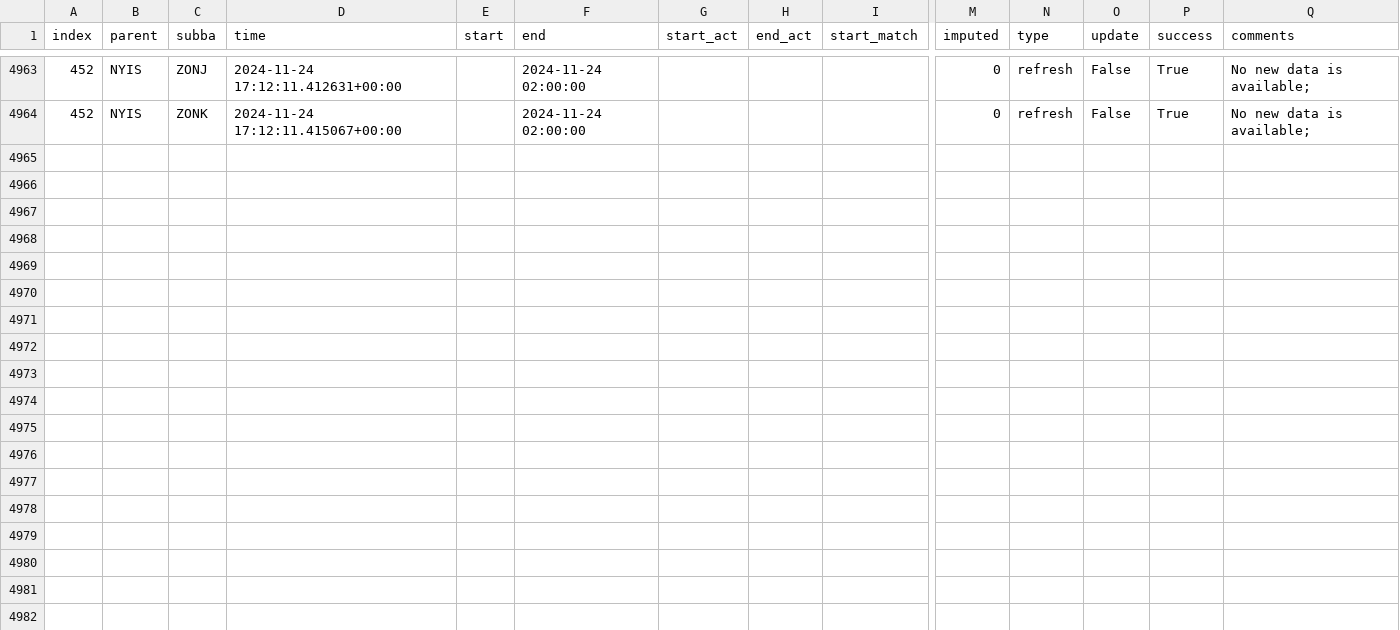
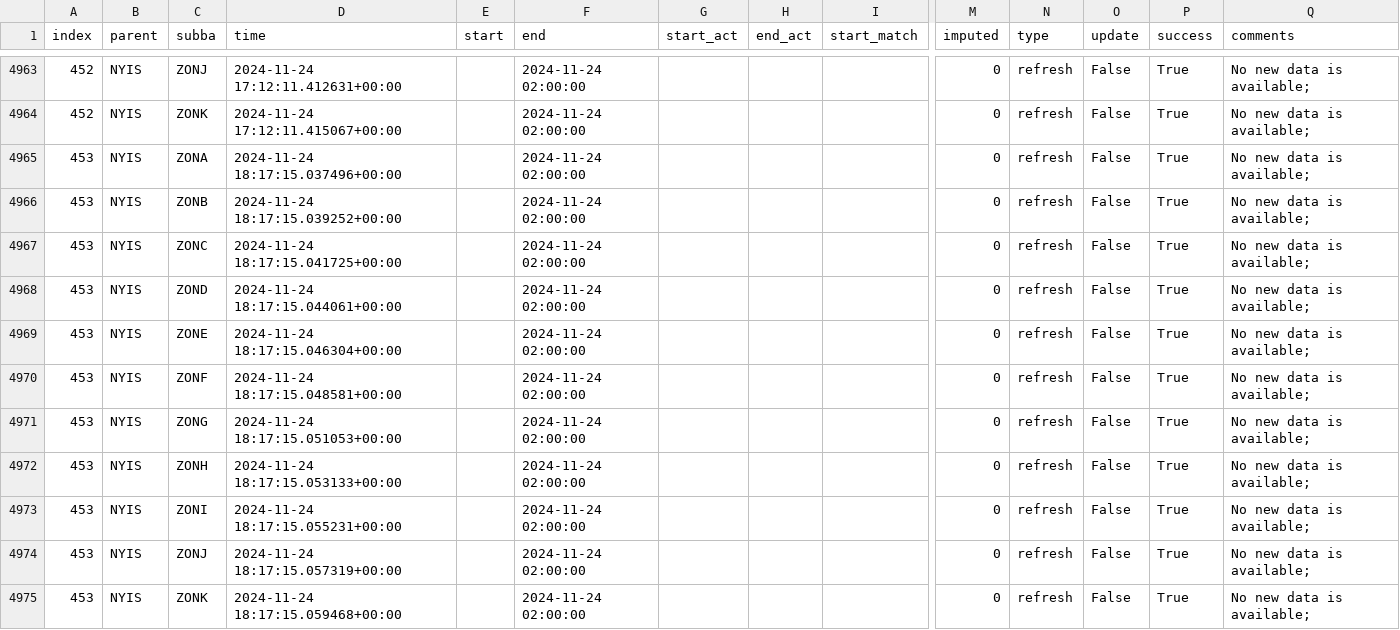
Before and after one commit to RamiKrispin/pydata-ny-ga-workshop, a CSV file: data/log.csv, drawn as a sheet; only a part is shown, gaps mark what is left out; rows hold the shown columns only; the diff names each change by its address in the sheet, - before the commit and + after, or states it on an @@ line.

Commit message:
Auto update of the data

```diff
--- a/data/log.csv
+++ b/data/log.csv
+row 4965: 453 | NYIS | ZONA | 2024-11-24 18:17:15.037496+00:00 |  | 2024-11-24 02:00:00 |  |  |  | 0 | refresh | False | True | No new data is available;
+row 4966: 453 | NYIS | ZONB | 2024-11-24 18:17:15.039252+00:00 |  | 2024-11-24 02:00:00 |  |  |  | 0 | refresh | False | True | No new data is available;
+row 4967: 453 | NYIS | ZONC | 2024-11-24 18:17:15.041725+00:00 |  | 2024-11-24 02:00:00 |  |  |  | 0 | refresh | False | True | No new data is available;
+row 4968: 453 | NYIS | ZOND | 2024-11-24 18:17:15.044061+00:00 |  | 2024-11-24 02:00:00 |  |  |  | 0 | refresh | False | True | No new data is available;
+row 4969: 453 | NYIS | ZONE | 2024-11-24 18:17:15.046304+00:00 |  | 2024-11-24 02:00:00 |  |  |  | 0 | refresh | False | True | No new data is available;
+row 4970: 453 | NYIS | ZONF | 2024-11-24 18:17:15.048581+00:00 |  | 2024-11-24 02:00:00 |  |  |  | 0 | refresh | False | True | No new data is available;
+row 4971: 453 | NYIS | ZONG | 2024-11-24 18:17:15.051053+00:00 |  | 2024-11-24 02:00:00 |  |  |  | 0 | refresh | False | True | No new data is available;
+row 4972: 453 | NYIS | ZONH | 2024-11-24 18:17:15.053133+00:00 |  | 2024-11-24 02:00:00 |  |  |  | 0 | refresh | False | True | No new data is available;
+row 4973: 453 | NYIS | ZONI | 2024-11-24 18:17:15.055231+00:00 |  | 2024-11-24 02:00:00 |  |  |  | 0 | refresh | False | True | No new data is available;
+row 4974: 453 | NYIS | ZONJ | 2024-11-24 18:17:15.057319+00:00 |  | 2024-11-24 02:00:00 |  |  |  | 0 | refresh | False | True | No new data is available;
+row 4975: 453 | NYIS | ZONK | 2024-11-24 18:17:15.059468+00:00 |  | 2024-11-24 02:00:00 |  |  |  | 0 | refresh | False | True | No new data is available;
```
